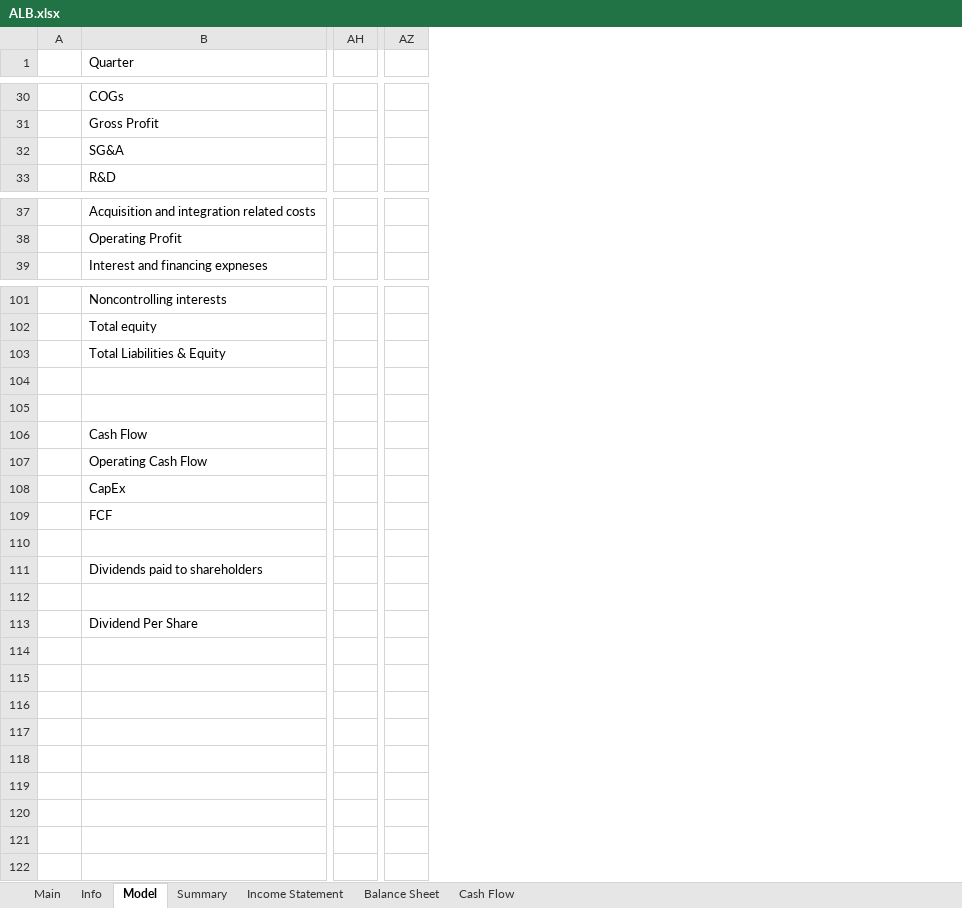
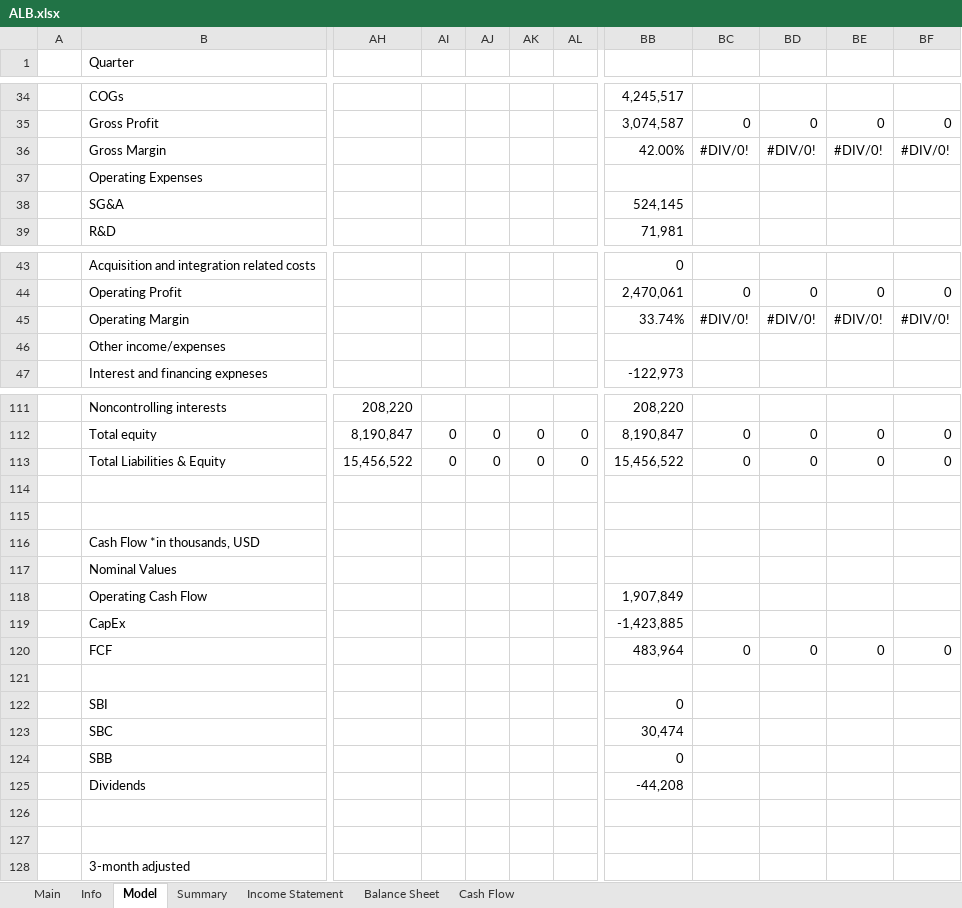
Before and after one commit to Primitive-Coding/Company-Models-Demo, an Excel workbook: ALB/ALB.xlsx, sheet Model, drawn as a sheet; only a part is shown, gaps mark what is left out; values as stored, in another font and other column widths than the file's, no cell formats; removed rows and columns are numbered as before the commit, all else as after; rows hold the shown columns only; the diff covers the shown part only; the diff names each change by its address in the sheet, - before the commit and + after, or states it on an @@ line.

```diff
--- a/ALB/ALB.xlsx (sheet Model)
+++ b/ALB/ALB.xlsx (sheet Model)
-column AH, empty
+column AH, rows 111-113: 208,220 | 8,190,847 | 15,456,522
+column AI, rows 112-113: 0 | 0
+column AJ, rows 112-113: 0 | 0
+column AK, rows 112-113: 0 | 0
+column AL, rows 112-113: 0 | 0
-column AZ, empty
+column BB, rows 34-35: 4,245,517 | 3,074,587; rows 38-39: 524,145 | 71,981; rows 43-44: 0 | 2,470,061; row 47: -122,973; rows 111-113: 208,220 | 8,190,847 | 15,456,522; rows 118-120: 1,907,849 | -1,423,885 | 483,964
+column BC, row 35: 0; row 44: 0; rows 112-113: 0 | 0; row 120: 0
+column BD, row 35: 0; row 44: 0; rows 112-113: 0 | 0; row 120: 0
+column BE, row 35: 0; row 44: 0; rows 112-113: 0 | 0; row 120: 0
+column BF, row 35: 0; row 44: 0; rows 112-113: 0 | 0; row 120: 0
+row 36:  | Gross Margin |  |  |  |  |  | 42.00% | #DIV/0! | #DIV/0! | #DIV/0! | #DIV/0!
+row 37:  | Operating Expenses
+row 45:  | Operating Margin |  |  |  |  |  | 33.74% | #DIV/0! | #DIV/0! | #DIV/0! | #DIV/0!
+row 46:  | Other income/expenses
-B116 (Quarter): Cash Flow
+B116 (Quarter): Cash Flow *in thousands, USD
+row 117:  | Nominal Values
-row 111:  | Dividends paid to shareholders
+row 122:  | SBI |  |  |  |  |  | 0
+row 123:  | SBC |  |  |  |  |  | 30,474
+row 124:  | SBB |  |  |  |  |  | 0
+row 125:  | Dividends |  |  |  |  |  | -44,208
-row 127:  | Dividend Per Share
+row 127: (empty)
+row 128:  | 3-month adjusted
```
Also changed, not shown: 7 added rows, 1 removed row, 2 removed columns and 18 edited cells elsewhere in this sheet, cell formats, formulas that keep their value, ASML/ASML.xlsx, UUUU/UUUU.xlsx.
